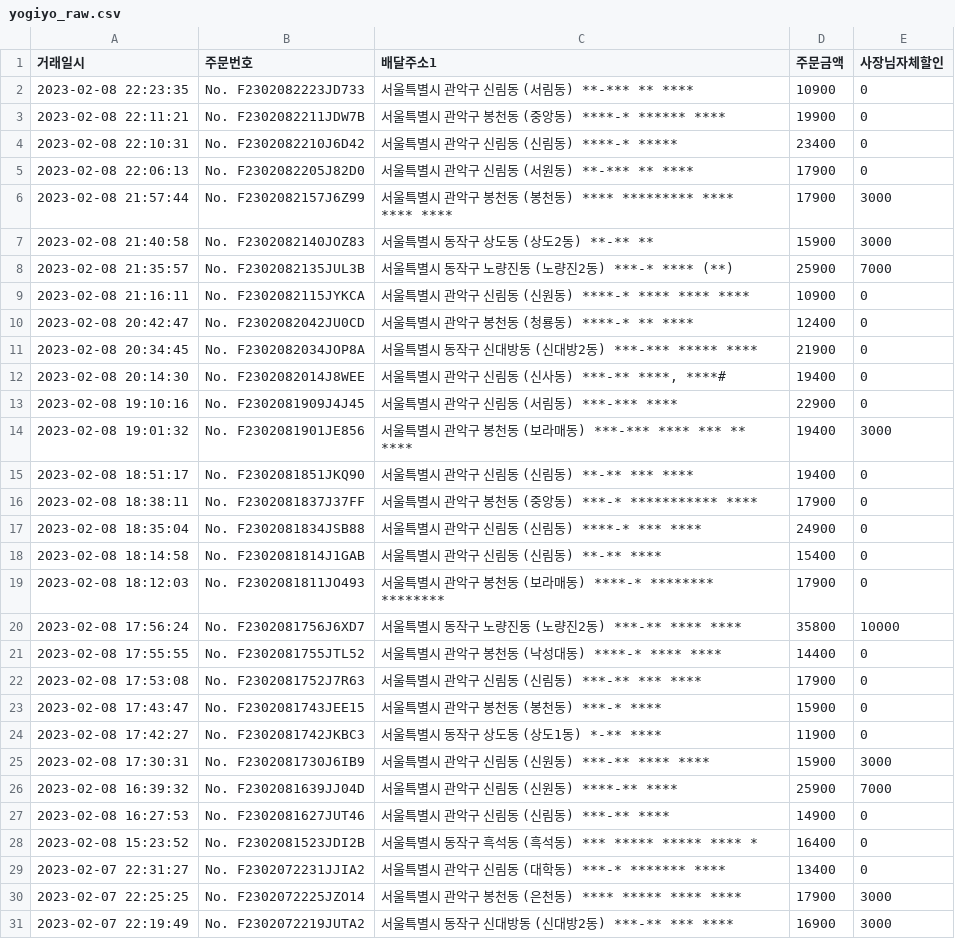
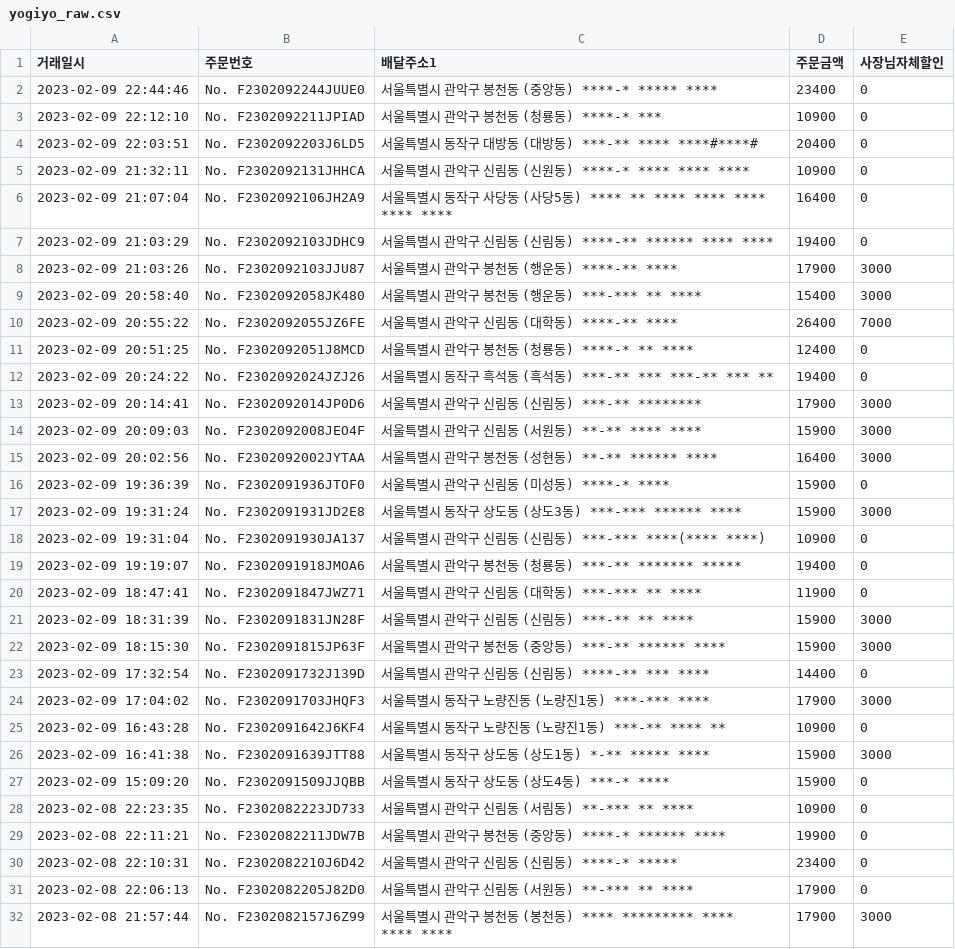
Before and after one commit to dbwlgns15/FOR_JHW, a CSV file: TEMP/yogiyo_raw.csv, drawn as a sheet; only a part is shown; the shorter side is filled out with more unchanged rows.

Commit message:
230210

```diff
--- a/TEMP/yogiyo_raw.csv
+++ b/TEMP/yogiyo_raw.csv
@@ -1,2 +1,28 @@
 "거래일시","주문번호","배달주소1","주문금액","사장님자체할인"
+"2023-02-09 22:44:46","No. F2302092244JUUE0","서울특별시 관악구 봉천동 (중앙동) ****-* ***** ****",23400,0
+"2023-02-09 22:12:10","No. F2302092211JPIAD","서울특별시 관악구 봉천동 (청룡동) ****-* ***",10900,0
+"2023-02-09 22:03:51","No. F2302092203J6LD5","서울특별시 동작구 대방동 (대방동) ***-** **** ****#****#",20400,0
+"2023-02-09 21:32:11","No. F2302092131JHHCA","서울특별시 관악구 신림동 (신원동) ****-* **** **** ****",10900,0
+"2023-02-09 21:07:04","No. F2302092106JH2A9","서울특별시 동작구 사당동 (사당5동) **** ** **** **** **** **** ****",16400,0
+"2023-02-09 21:03:29","No. F2302092103JDHC9","서울특별시 관악구 신림동 (신림동) ****-** ****** **** ****",19400,0
+"2023-02-09 21:03:26","No. F2302092103JJU87","서울특별시 관악구 봉천동 (행운동) ****-** ****",17900,3000
+"2023-02-09 20:58:40","No. F2302092058JK480","서울특별시 관악구 봉천동 (행운동) ***-*** ** ****",15400,3000
+"2023-02-09 20:55:22","No. F2302092055JZ6FE","서울특별시 관악구 신림동 (대학동) ****-** ****",26400,7000
+"2023-02-09 20:51:25","No. F2302092051J8MCD","서울특별시 관악구 봉천동 (청룡동) ****-* ** ****",12400,0
+"2023-02-09 20:24:22","No. F2302092024JZJ26","서울특별시 동작구 흑석동 (흑석동) ***-** *** ***-** *** **",19400,0
+"2023-02-09 20:14:41","No. F2302092014JP0D6","서울특별시 관악구 신림동 (신림동) ***-** ********",17900,3000
+"2023-02-09 20:09:03","No. F2302092008JEO4F","서울특별시 관악구 신림동 (서원동) **-** **** ****",15900,3000
+"2023-02-09 20:02:56","No. F2302092002JYTAA","서울특별시 관악구 봉천동 (성현동) **-** ****** ****",16400,3000
+"2023-02-09 19:36:39","No. F2302091936JTOF0","서울특별시 관악구 신림동 (미성동) ****-* ****",15900,0
+"2023-02-09 19:31:24","No. F2302091931JD2E8","서울특별시 동작구 상도동 (상도3동) ***-*** ****** ****",15900,3000
+"2023-02-09 19:31:04","No. F2302091930JA137","서울특별시 관악구 신림동 (신림동) ***-*** ****(**** ****)",10900,0
+"2023-02-09 19:19:07","No. F2302091918JMOA6","서울특별시 관악구 봉천동 (청룡동) ***-** ******* *****",19400,0
+"2023-02-09 18:47:41","No. F2302091847JWZ71","서울특별시 관악구 신림동 (대학동) ***-*** ** ****",11900,0
+"2023-02-09 18:31:39","No. F2302091831JN28F","서울특별시 관악구 신림동 (신림동) ***-** ** ****",15900,3000
+"2023-02-09 18:15:30","No. F2302091815JP63F","서울특별시 관악구 봉천동 (중앙동) ***-** ****** ****",15900,3000
+"2023-02-09 17:32:54","No. F2302091732J139D","서울특별시 관악구 신림동 (신림동) ****-** *** ****",14400,0
+"2023-02-09 17:04:02","No. F2302091703JHQF3","서울특별시 동작구 노량진동 (노량진1동) ***-*** ****",17900,3000
+"2023-02-09 16:43:28","No. F2302091642J6KF4","서울특별시 동작구 노량진동 (노량진1동) ***-** **** **",10900,0
+"2023-02-09 16:41:38","No. F2302091639JTT88","서울특별시 동작구 상도동 (상도1동) *-** ***** ****",15900,3000
+"2023-02-09 15:09:20","No. F2302091509JJQBB","서울특별시 동작구 상도동 (상도4동) ***-* ****",15900,0
 "2023-02-08 22:23:35","No. F2302082223JD733","서울특별시 관악구 신림동 (서림동) **-*** ** ****",10900,0
```
